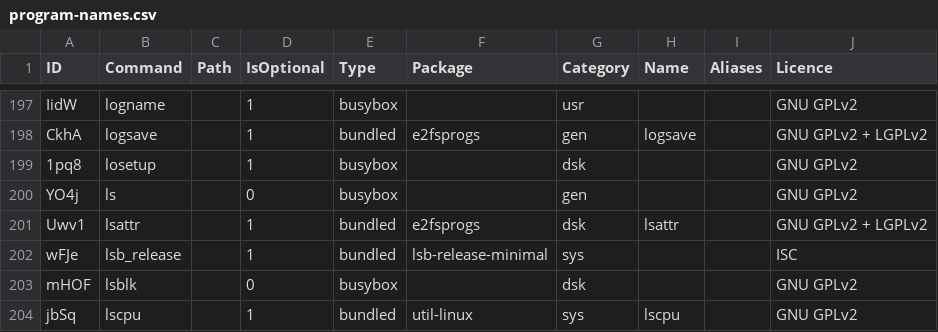
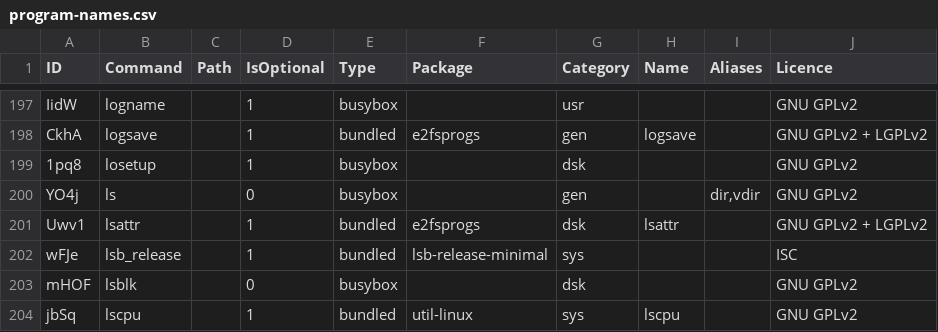
Before and after one commit to SharktasticA/shorkhelp, a CSV file: program-names.csv, drawn as a sheet; only a part is shown, gaps mark what is left out.

Commit message:
Add dir and vdir as aliases for ls to programs DB

```diff
--- a/program-names.csv
+++ b/program-names.csv
@@ -199,3 +199,3 @@ CkhA,logsave,,1,bundled,e2fsprogs,gen,logsave,,GNU GPLv2 + LGPLv2
 1pq8,losetup,,1,busybox,,dsk,,,GNU GPLv2
-YO4j,ls,,0,busybox,,gen,,,GNU GPLv2
+YO4j,ls,,0,busybox,,gen,,"dir,vdir",GNU GPLv2
 Uwv1,lsattr,,1,bundled,e2fsprogs,dsk,lsattr,,GNU GPLv2 + LGPLv2
```
Also changed, not shown: 1 other file.
